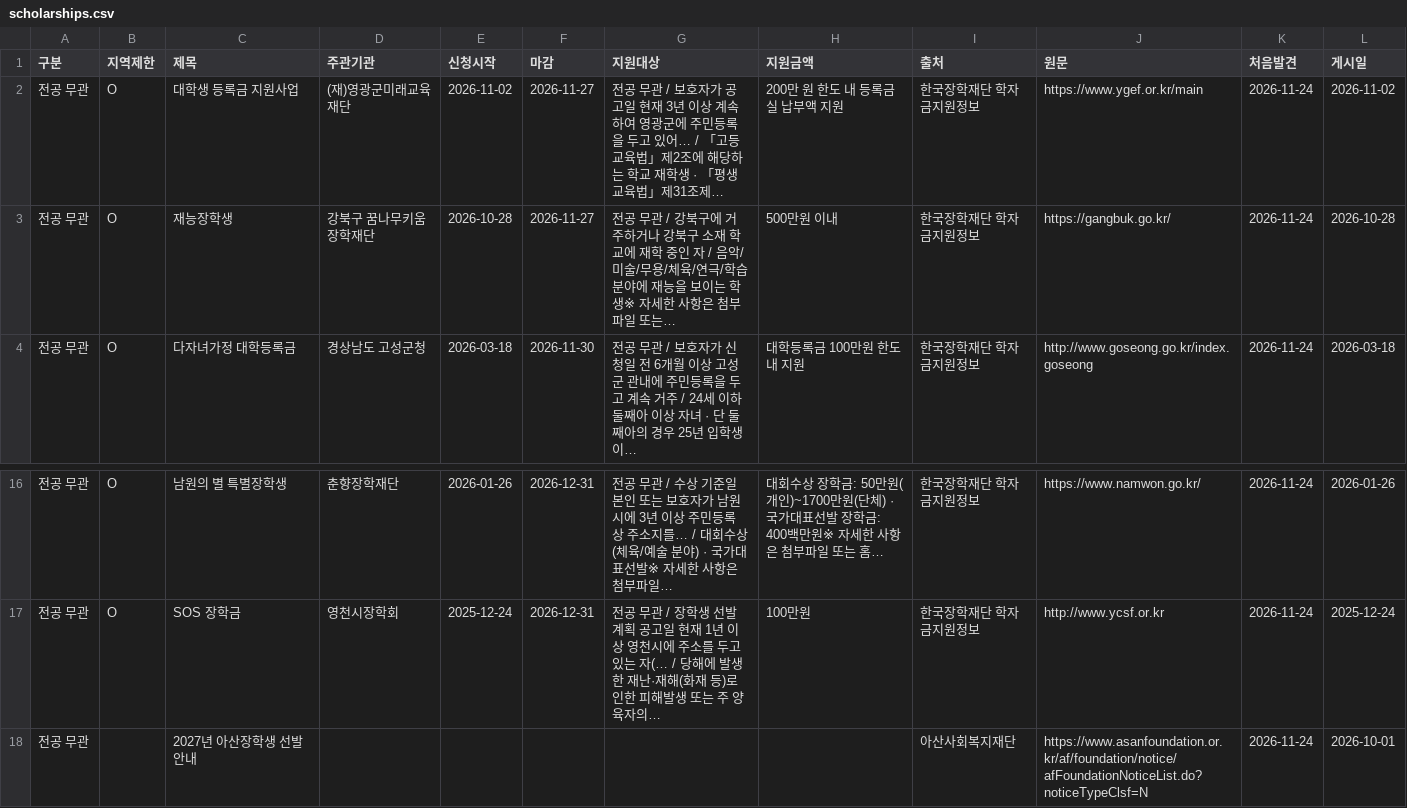
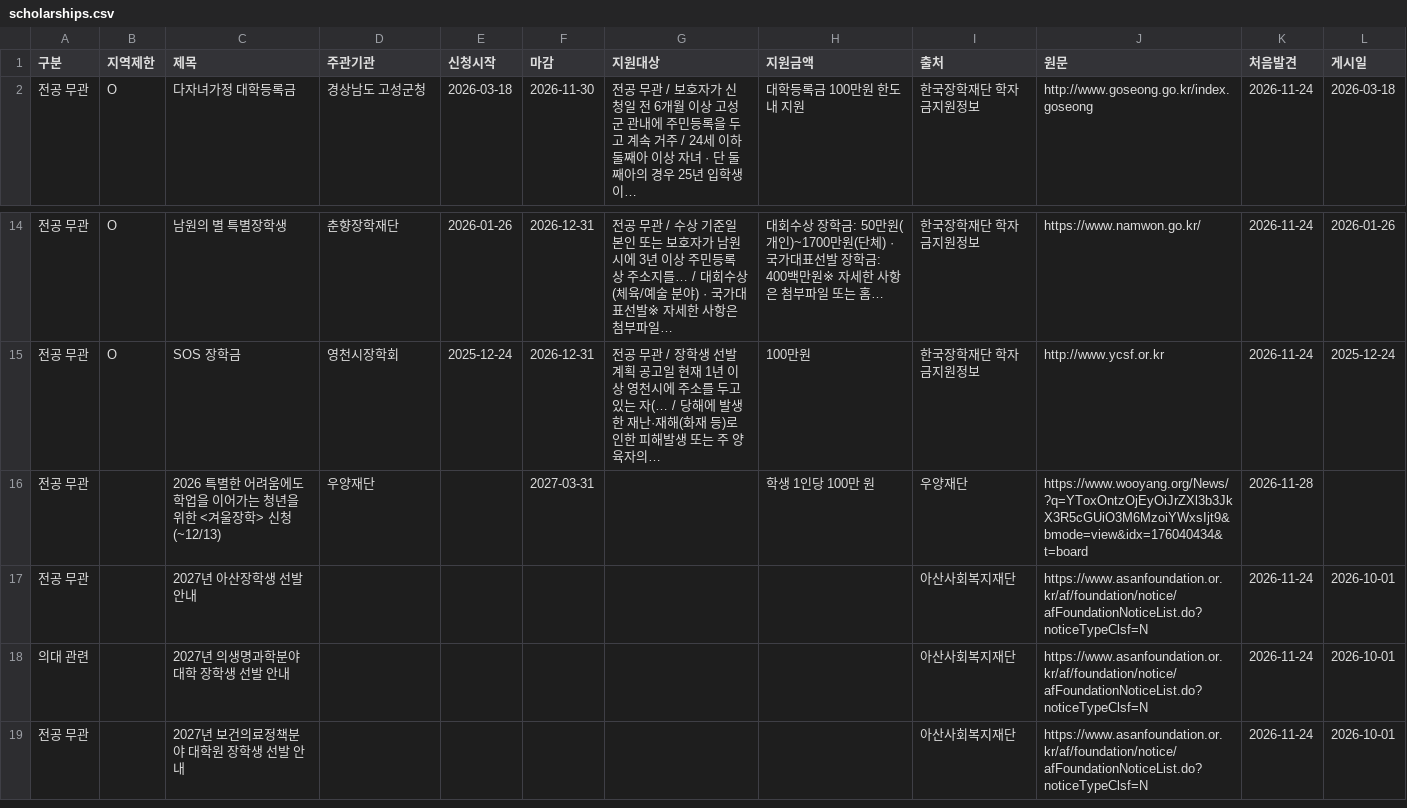
Before and after one commit to inseongmango/kmsa-scholarship, a CSV file: docs/scholarships.csv, drawn as a sheet; only a part is shown, gaps mark what is left out; the shorter side is filled out with more unchanged rows; removed rows and columns are numbered as before the commit, all else as after; the diff names each change by its address in the sheet, - before the commit and + after, or states it on an @@ line.

```diff
--- a/docs/scholarships.csv
+++ b/docs/scholarships.csv
-row 2: 전공 무관 | O | 대학생 등록금 지원사업 | (재)영광군미래교육재단 | 2026-11-02 | 2026-11-27 | 전공 무관 / 보호자가 공고일 현재 3년 이상 계속하여 영광군에 주민등록을 두고 있어… / 「고등교육법」제2조에 해당하는 학교 재학생 · 「평생교육법」제31조제… | 200만 원 한도 내 등록금 실 납부액 지원 | 한국장학재단 학자금지원정보 | https://www.ygef.or.kr/main | 2026-11-24 | 2026-11-02
-row 3: 전공 무관 | O | 재능장학생 | 강북구 꿈나무키움 장학재단 | 2026-10-28 | 2026-11-27 | 전공 무관 / 강북구에 거주하거나 강북구 소재 학교에 재학 중인 자 / 음악/미술/무용/체육/연극/학습 분야에 재능을 보이는 학생※ 자세한 사항은 첨부파일 또는… | 500만원 이내 | 한국장학재단 학자금지원정보 | https://gangbuk.go.kr/ | 2026-11-24 | 2026-10-28
+row 16: 전공 무관 |  | 2026 특별한 어려움에도 학업을 이어가는 청년을 위한 <겨울장학> 신청 (~12/13) | 우양재단 |  | 2027-03-31 |  | 학생 1인당 100만 원 | 우양재단 | https://www.wooyang.org/News/?q=YToxOntzOjEyOiJrZXl3b3JkX3R5cGUiO3M6MzoiYWxsIjt9&bmode=view&idx=176040434&t=board | 2026-11-28
```
Also changed, not shown: 2 other files.
